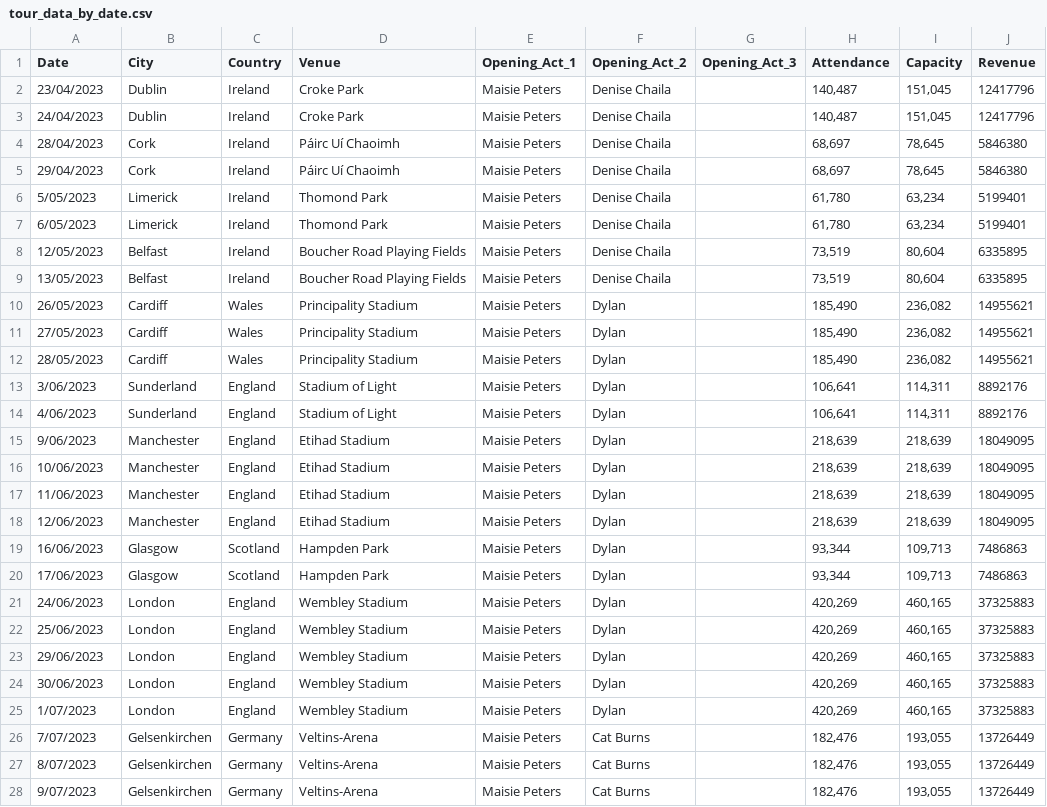
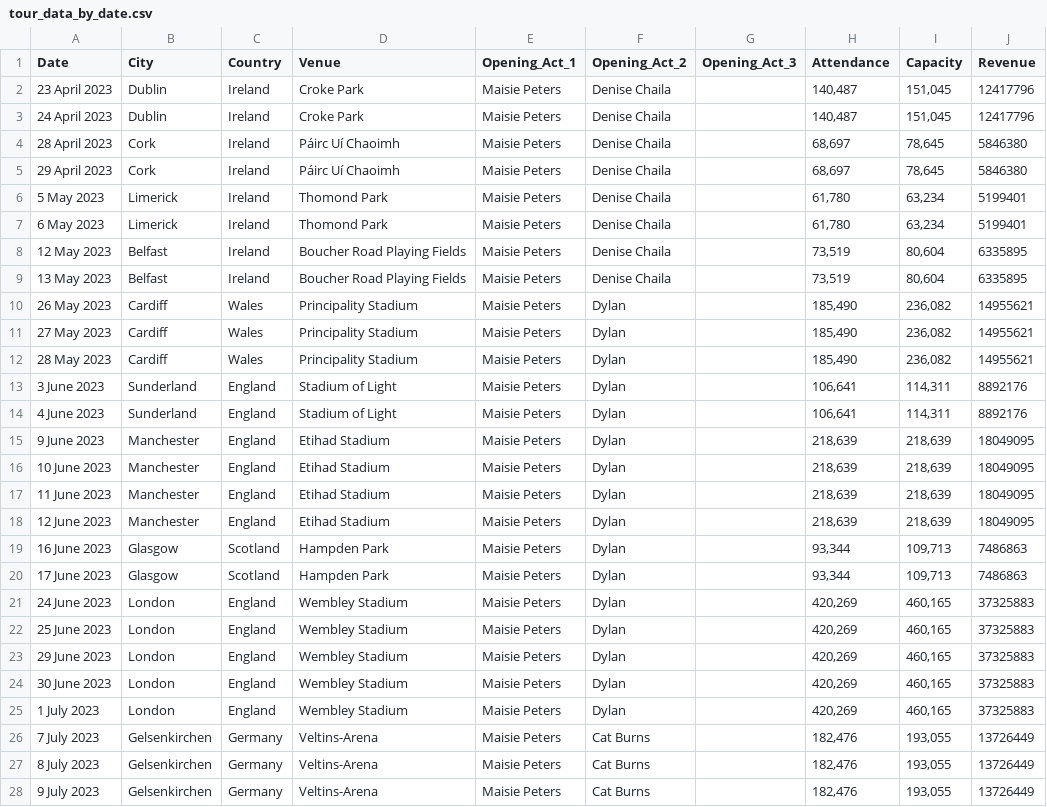
Before and after one commit to JessalynLim/FIT3179, a CSV file: assignment2/data/tour_data_by_date.csv, drawn as a sheet; only a part is shown; the diff covers the shown part only.

Commit message:
updating dates

```diff
--- a/assignment2/data/tour_data_by_date.csv
+++ b/assignment2/data/tour_data_by_date.csv
@@ -1,28 +1,28 @@
 Date,City,Country,Venue,Opening_Act_1,Opening_Act_2,Opening_Act_3,Attendance,Capacity, Revenue
-23/04/2023,Dublin,Ireland,Croke Park,Maisie Peters,Denise Chaila,,"140,487","151,045",12417796
-24/04/2023,Dublin,Ireland,Croke Park,Maisie Peters,Denise Chaila,,"140,487","151,045",12417796
-28/04/2023,Cork,Ireland,Páirc Uí Chaoimh,Maisie Peters,Denise Chaila,,"68,697","78,645",5846380
-29/04/2023,Cork,Ireland,Páirc Uí Chaoimh,Maisie Peters,Denise Chaila,,"68,697","78,645",5846380
-5/05/2023,Limerick,Ireland,Thomond Park,Maisie Peters,Denise Chaila,,"61,780","63,234",5199401
-6/05/2023,Limerick,Ireland,Thomond Park,Maisie Peters,Denise Chaila,,"61,780","63,234",5199401
-12/05/2023,Belfast,Ireland,Boucher Road Playing Fields,Maisie Peters,Denise Chaila,,"73,519","80,604",6335895
-13/05/2023,Belfast,Ireland,Boucher Road Playing Fields,Maisie Peters,Denise Chaila,,"73,519","80,604",6335895
-26/05/2023,Cardiff,Wales,Principality Stadium,Maisie Peters,Dylan,,"185,490","236,082",14955621
-27/05/2023,Cardiff,Wales,Principality Stadium,Maisie Peters,Dylan,,"185,490","236,082",14955621
-28/05/2023,Cardiff,Wales,Principality Stadium,Maisie Peters,Dylan,,"185,490","236,082",14955621
-3/06/2023,Sunderland,England,Stadium of Light,Maisie Peters,Dylan,,"106,641","114,311",8892176
-4/06/2023,Sunderland,England,Stadium of Light,Maisie Peters,Dylan,,"106,641","114,311",8892176
-9/06/2023,Manchester,England,Etihad Stadium,Maisie Peters,Dylan,,"218,639","218,639",18049095
-10/06/2023,Manchester,England,Etihad Stadium,Maisie Peters,Dylan,,"218,639","218,639",18049095
-11/06/2023,Manchester,England,Etihad Stadium,Maisie Peters,Dylan,,"218,639","218,639",18049095
-12/06/2023,Manchester,England,Etihad Stadium,Maisie Peters,Dylan,,"218,639","218,639",18049095
-16/06/2023,Glasgow,Scotland,Hampden Park,Maisie Peters,Dylan,,"93,344","109,713",7486863
-17/06/2023,Glasgow,Scotland,Hampden Park,Maisie Peters,Dylan,,"93,344","109,713",7486863
-24/06/2023,London,England,Wembley Stadium,Maisie Peters,Dylan,,"420,269","460,165",37325883
-25/06/2023,London,England,Wembley Stadium,Maisie Peters,Dylan,,"420,269","460,165",37325883
-29/06/2023,London,England,Wembley Stadium,Maisie Peters,Dylan,,"420,269","460,165",37325883
-30/06/2023,London,England,Wembley Stadium,Maisie Peters,Dylan,,"420,269","460,165",37325883
-1/07/2023,London,England,Wembley Stadium,Maisie Peters,Dylan,,"420,269","460,165",37325883
-7/07/2023,Gelsenkirchen,Germany,Veltins-Arena,Maisie Peters,Cat Burns,,"182,476","193,055",13726449
-8/07/2023,Gelsenkirchen,Germany,Veltins-Arena,Maisie Peters,Cat Burns,,"182,476","193,055",13726449
-9/07/2023,Gelsenkirchen,Germany,Veltins-Arena,Maisie Peters,Cat Burns,,"182,476","193,055",13726449
+23 April 2023,Dublin,Ireland,Croke Park,Maisie Peters,Denise Chaila,,"140,487","151,045",12417796
+24 April 2023,Dublin,Ireland,Croke Park,Maisie Peters,Denise Chaila,,"140,487","151,045",12417796
+28 April 2023,Cork,Ireland,Páirc Uí Chaoimh,Maisie Peters,Denise Chaila,,"68,697","78,645",5846380
+29 April 2023,Cork,Ireland,Páirc Uí Chaoimh,Maisie Peters,Denise Chaila,,"68,697","78,645",5846380
+5 May 2023,Limerick,Ireland,Thomond Park,Maisie Peters,Denise Chaila,,"61,780","63,234",5199401
+6 May 2023,Limerick,Ireland,Thomond Park,Maisie Peters,Denise Chaila,,"61,780","63,234",5199401
+12 May 2023,Belfast,Ireland,Boucher Road Playing Fields,Maisie Peters,Denise Chaila,,"73,519","80,604",6335895
+13 May 2023,Belfast,Ireland,Boucher Road Playing Fields,Maisie Peters,Denise Chaila,,"73,519","80,604",6335895
+26 May 2023,Cardiff,Wales,Principality Stadium,Maisie Peters,Dylan,,"185,490","236,082",14955621
+27 May 2023,Cardiff,Wales,Principality Stadium,Maisie Peters,Dylan,,"185,490","236,082",14955621
+28 May 2023,Cardiff,Wales,Principality Stadium,Maisie Peters,Dylan,,"185,490","236,082",14955621
+3 June 2023,Sunderland,England,Stadium of Light,Maisie Peters,Dylan,,"106,641","114,311",8892176
+4 June 2023,Sunderland,England,Stadium of Light,Maisie Peters,Dylan,,"106,641","114,311",8892176
+9 June 2023,Manchester,England,Etihad Stadium,Maisie Peters,Dylan,,"218,639","218,639",18049095
+10 June 2023,Manchester,England,Etihad Stadium,Maisie Peters,Dylan,,"218,639","218,639",18049095
+11 June 2023,Manchester,England,Etihad Stadium,Maisie Peters,Dylan,,"218,639","218,639",18049095
+12 June 2023,Manchester,England,Etihad Stadium,Maisie Peters,Dylan,,"218,639","218,639",18049095
+16 June 2023,Glasgow,Scotland,Hampden Park,Maisie Peters,Dylan,,"93,344","109,713",7486863
+17 June 2023,Glasgow,Scotland,Hampden Park,Maisie Peters,Dylan,,"93,344","109,713",7486863
+24 June 2023,London,England,Wembley Stadium,Maisie Peters,Dylan,,"420,269","460,165",37325883
+25 June 2023,London,England,Wembley Stadium,Maisie Peters,Dylan,,"420,269","460,165",37325883
+29 June 2023,London,England,Wembley Stadium,Maisie Peters,Dylan,,"420,269","460,165",37325883
+30 June 2023,London,England,Wembley Stadium,Maisie Peters,Dylan,,"420,269","460,165",37325883
+1 July 2023,London,England,Wembley Stadium,Maisie Peters,Dylan,,"420,269","460,165",37325883
+7 July 2023,Gelsenkirchen,Germany,Veltins-Arena,Maisie Peters,Cat Burns,,"182,476","193,055",13726449
+8 July 2023,Gelsenkirchen,Germany,Veltins-Arena,Maisie Peters,Cat Burns,,"182,476","193,055",13726449
+9 July 2023,Gelsenkirchen,Germany,Veltins-Arena,Maisie Peters,Cat Burns,,"182,476","193,055",13726449
```
Also changed, not shown: 58 edited cells elsewhere in this file, assignment2/data/tour_data_by_location.csv.
